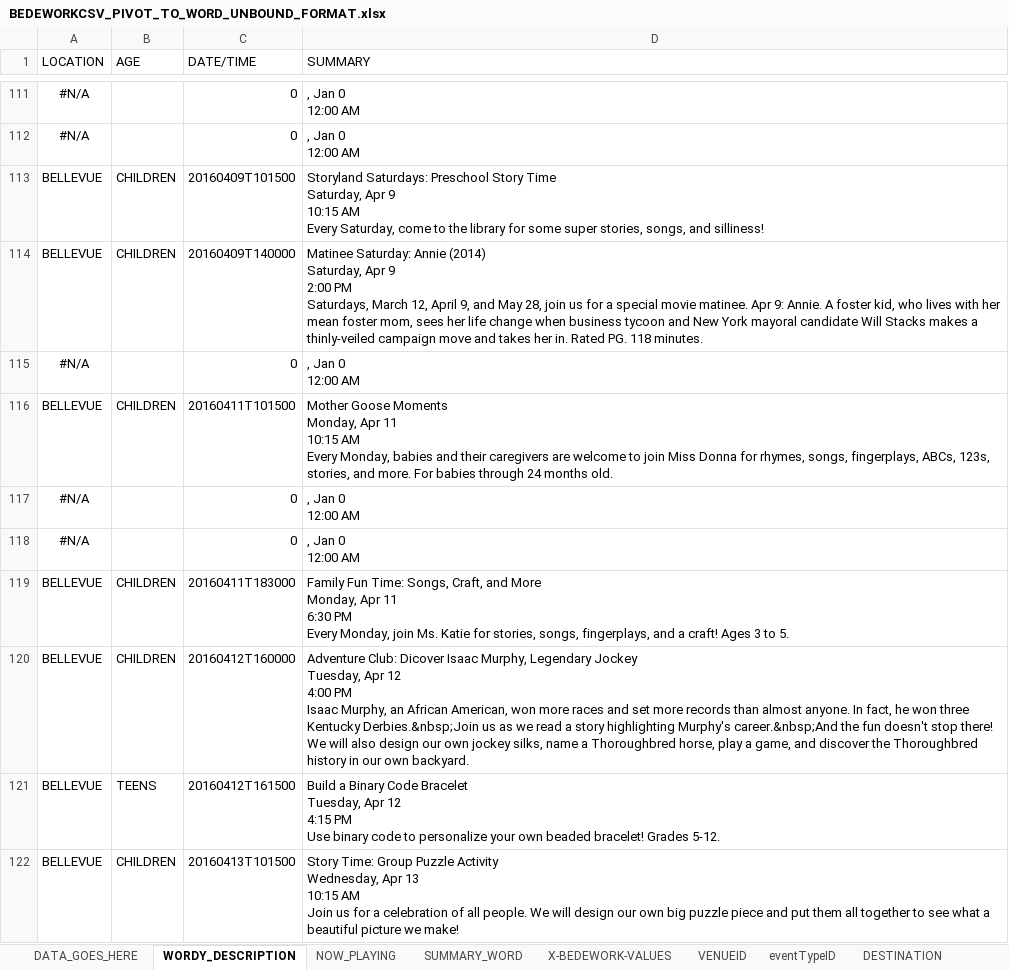
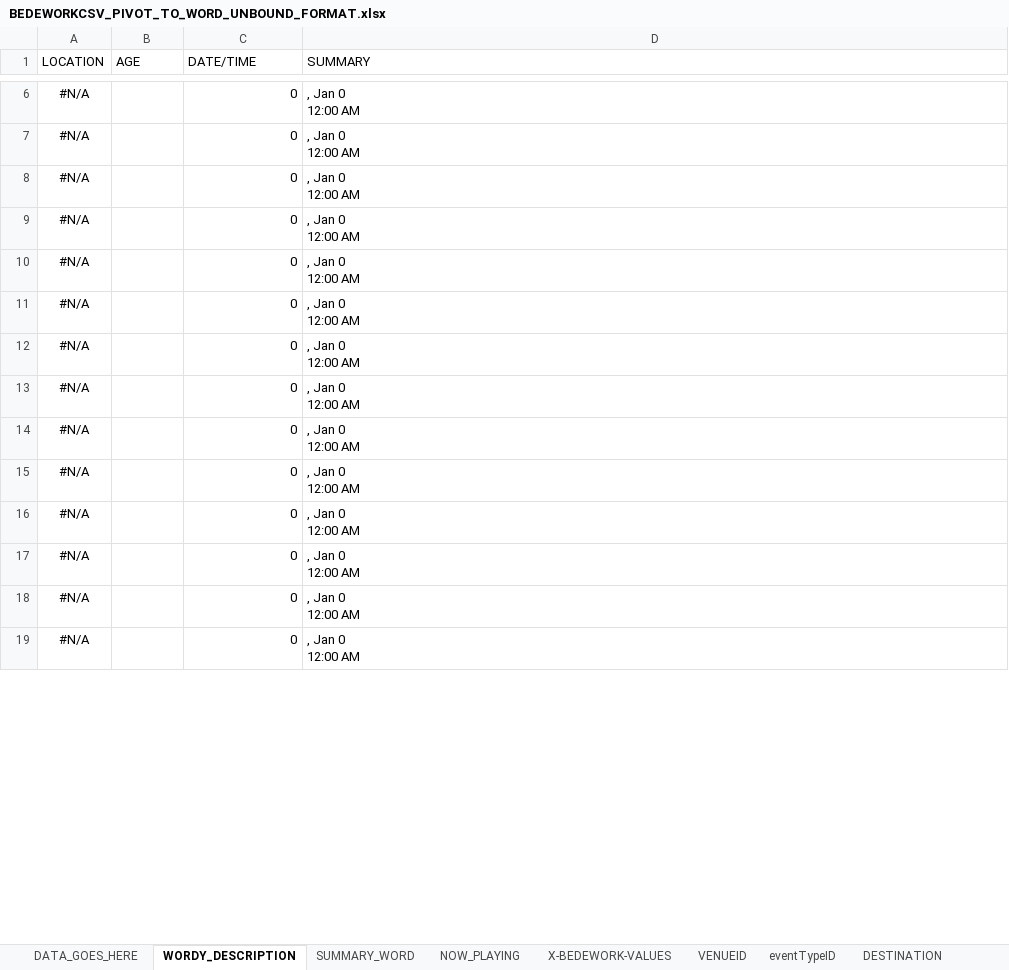
Before and after one commit to Nashville-Public-Library/Import-Export-Events-to-Bedework, an Excel workbook: BEDEWORKCSV_PIVOT_TO_WORD_UNBOUND_FORMAT.xlsx, sheet WORDY_DESCRIPTION, drawn as a sheet; only a part is shown, gaps mark what is left out; the shorter side is filled out with more unchanged rows; values as stored, in another font and other column widths than the file's, no borders; table styles not drawn; removed rows and columns are numbered as before the commit, all else as after; ↵ is a line break in a cell; the diff covers the shown part only; the diff names each change by its address in the sheet, - before the commit and + after, or states it on an @@ line.

Commit message:
Fixed tab word Summary

```diff
--- a/BEDEWORKCSV_PIVOT_TO_WORD_UNBOUND_FORMAT.xlsx (sheet WORDY_DESCRIPTION)
+++ b/BEDEWORKCSV_PIVOT_TO_WORD_UNBOUND_FORMAT.xlsx (sheet WORDY_DESCRIPTION)
@@ sheet tab order changed: DATA_GOES_HERE | WORDY_DESCRIPTION | SUMMARY_WORD | NOW_PLAYING | X-BEDEWORK-VALUES | VENUEID | eventTypeID | DESTINATION @@
-row 113: BELLEVUE | CHILDREN | 20160409T101500 | Storyland Saturdays: Preschool Story Time ↵ Saturday, Apr 9 ↵ 10:15 AM ↵ Every Saturday, come to the library for some super stories, songs, and silliness!
-row 114: BELLEVUE | CHILDREN | 20160409T140000 | Matinee Saturday: Annie (2014) ↵ Saturday, Apr 9 ↵ 2:00 PM ↵ Saturdays, March 12, April 9, and May 28, join us for a special movie matinee. Apr 9: Annie. A foster kid, who lives with her mean foster mom, sees her life change when business tycoon and New York mayoral candidate Will Stacks makes a thinly-veiled campaign move and takes her in. Rated PG. 118 minutes.
@@ row 115 moved to row 39: #N/A @@
-row 116: BELLEVUE | CHILDREN | 20160411T101500 | Mother Goose Moments ↵ Monday, Apr 11 ↵ 10:15 AM ↵ Every Monday, babies and their caregivers are welcome to join Miss Donna for rhymes, songs, fingerplays, ABCs, 123s, stories, and more. For babies through 24 months old.
@@ row 117 moved to row 40: #N/A @@
@@ row 118 moved to row 41: #N/A @@
-row 119: BELLEVUE | CHILDREN | 20160411T183000 | Family Fun Time: Songs, Craft, and More ↵ Monday, Apr 11 ↵ 6:30 PM ↵ Every Monday, join Ms. Katie for stories, songs, fingerplays, and a craft! Ages 3 to 5.
-row 120: BELLEVUE | CHILDREN | 20160412T160000 | Adventure Club: Dicover Isaac Murphy, Legendary Jockey ↵ Tuesday, Apr 12 ↵ 4:00 PM ↵ Isaac Murphy, an African American, won more races and set more records than almost anyone. In fact, he won three Kentucky Derbies.&nbsp;Join us as we read a story highlighting Murphy's career.&nbsp;And the fun doesn't stop there! We will also design our own jockey silks, name a Thoroughbred horse, play a game, and discover the Thoroughbred history in our own backyard.
-row 121: BELLEVUE | TEENS | 20160412T161500 | Build a Binary Code Bracelet ↵ Tuesday, Apr 12 ↵ 4:15 PM ↵ Use binary code to personalize your own beaded bracelet! Grades 5-12.
-row 122: BELLEVUE | CHILDREN | 20160413T101500 | Story Time: Group Puzzle Activity ↵ Wednesday, Apr 13 ↵ 10:15 AM ↵ Join us for a celebration of all people. We will design our own big puzzle piece and put them all together to see what a beautiful picture we make!
```
Also changed, not shown: other rows of this sheet, sheet DATA_GOES_HERE, sheet NOW_PLAYING, sheet DESTINATION, sheet Sheet1, sheet Sheet3, sheet SUMMARY_WORD, formulas that keep their value, hidden cells, charts or pictures.
